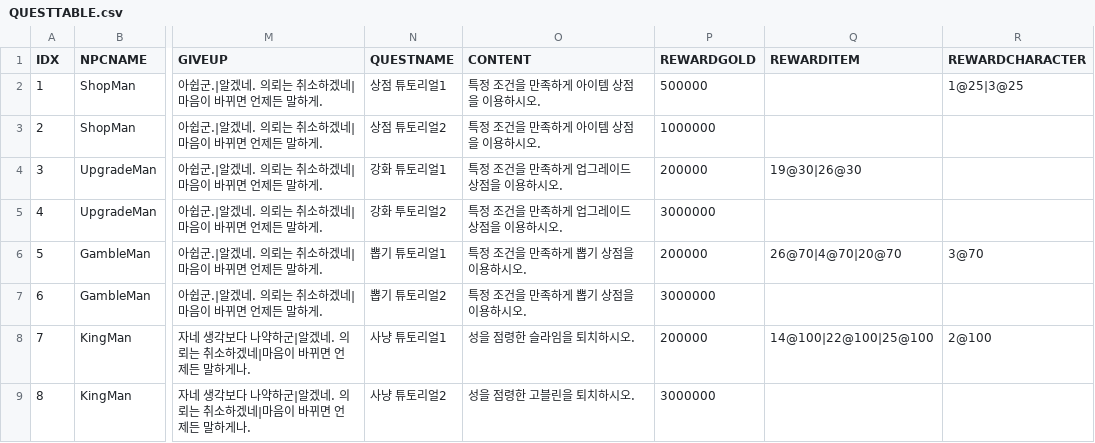
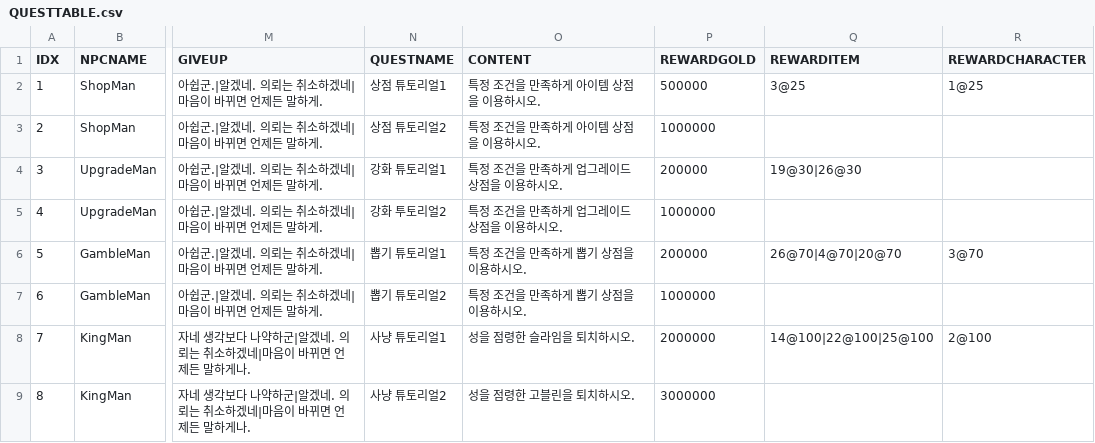
Before and after one commit to khc-programming/SlimeSlayer, a CSV file: Assets/Resources/DB/QUESTTABLE.csv, drawn as a sheet; only a part is shown, gaps mark what is left out; the diff names each change by its address in the sheet, - before the commit and + after, or states it on an @@ line.

```diff
--- a/Assets/Resources/DB/QUESTTABLE.csv
+++ b/Assets/Resources/DB/QUESTTABLE.csv
-Q2 (REWARDITEM): (empty)
+Q2 (REWARDITEM): 3@25
-R2 (REWARDCHARACTER): 1@25|3@25
+R2 (REWARDCHARACTER): 1@25
-P5 (REWARDGOLD): 3000000
+P5 (REWARDGOLD): 1000000
-P7 (REWARDGOLD): 3000000
+P7 (REWARDGOLD): 1000000
-P8 (REWARDGOLD): 200000
+P8 (REWARDGOLD): 2000000
```
Also changed, not shown: 1 other file.
